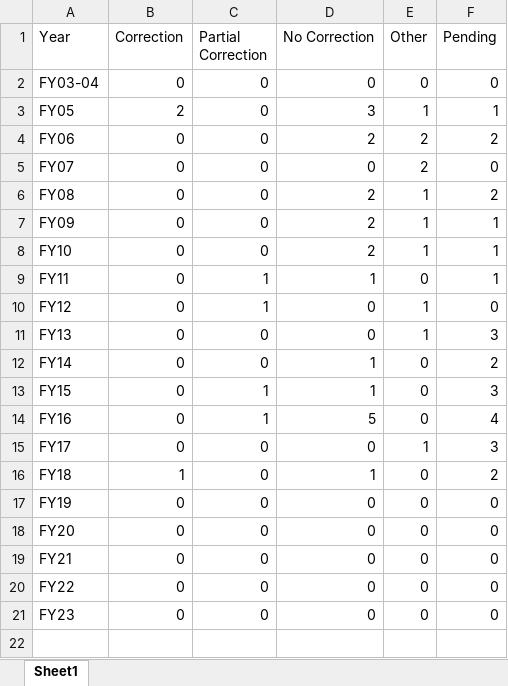
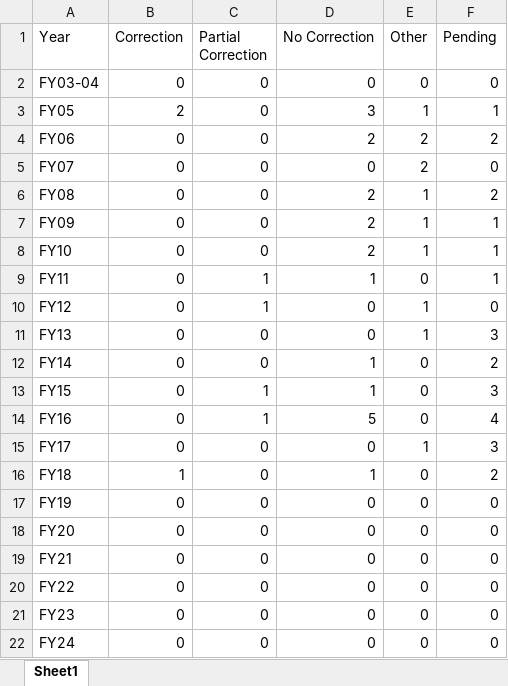
Before and after one commit to infopolicy/iqa, an Excel workbook: bin/pending_rfrs_source.xlsx, sheet Sheet1, drawn as a sheet; values as stored, in another font and other column widths than the file's, no borders; the diff names each change by its address in the sheet, - before the commit and + after, or states it on an @@ line.

```diff
--- a/bin/pending_rfrs_source.xlsx (sheet Sheet1)
+++ b/bin/pending_rfrs_source.xlsx (sheet Sheet1)
+row 22: FY24 | 0 | 0 | 0 | 0 | 0
```
Also changed, not shown: bin/peer_review_source.xlsx, bin/rfc_agencies_source.xlsx, 26 other files.
